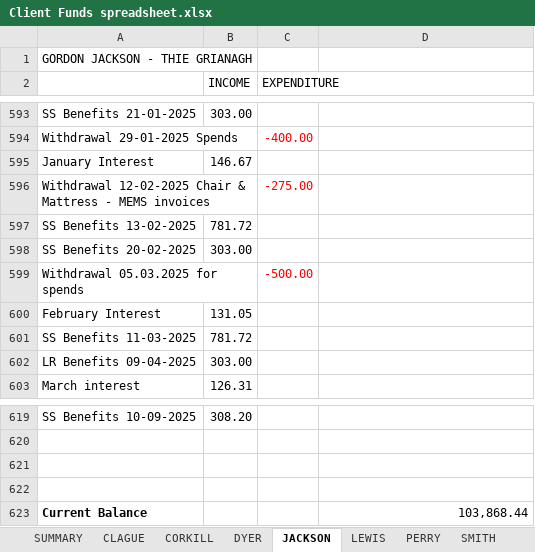
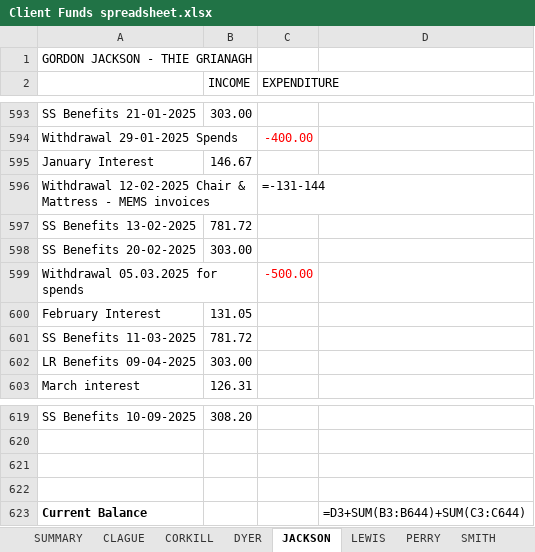
Before and after one commit to Lundon-Robinson/LDCC1, an Excel workbook: Client Funds spreadsheet.xlsx, sheet JACKSON, drawn as a sheet; only a part is shown, gaps mark what is left out; values as stored, in another font and other column widths than the file's, no borders; formulas without a stored value are shown as written; the diff names each change by its address in the sheet, - before the commit and + after, or states it on an @@ line.

```diff
--- a/Client Funds spreadsheet.xlsx (sheet JACKSON)
+++ b/Client Funds spreadsheet.xlsx (sheet JACKSON)
-C596 (EXPENDITURE): -275.00
+C596 (EXPENDITURE): =-131-144
-C596 text colour: #FF0000
+C596 text colour: black
-D623: 103,868.44
+D623: =D3+SUM(B3:B644)+SUM(C3:C644)
```
Also changed, not shown: sheet SUMMARY, sheet MCLAREN, sheet LEWIS, sheet WILLIAMS, sheet JONES, sheet OTHERS, 13 more sheets, formulas that keep their value, hidden cells, charts or pictures, Deposit & Withdrawal Sheet.xlsx, 1 other file.
